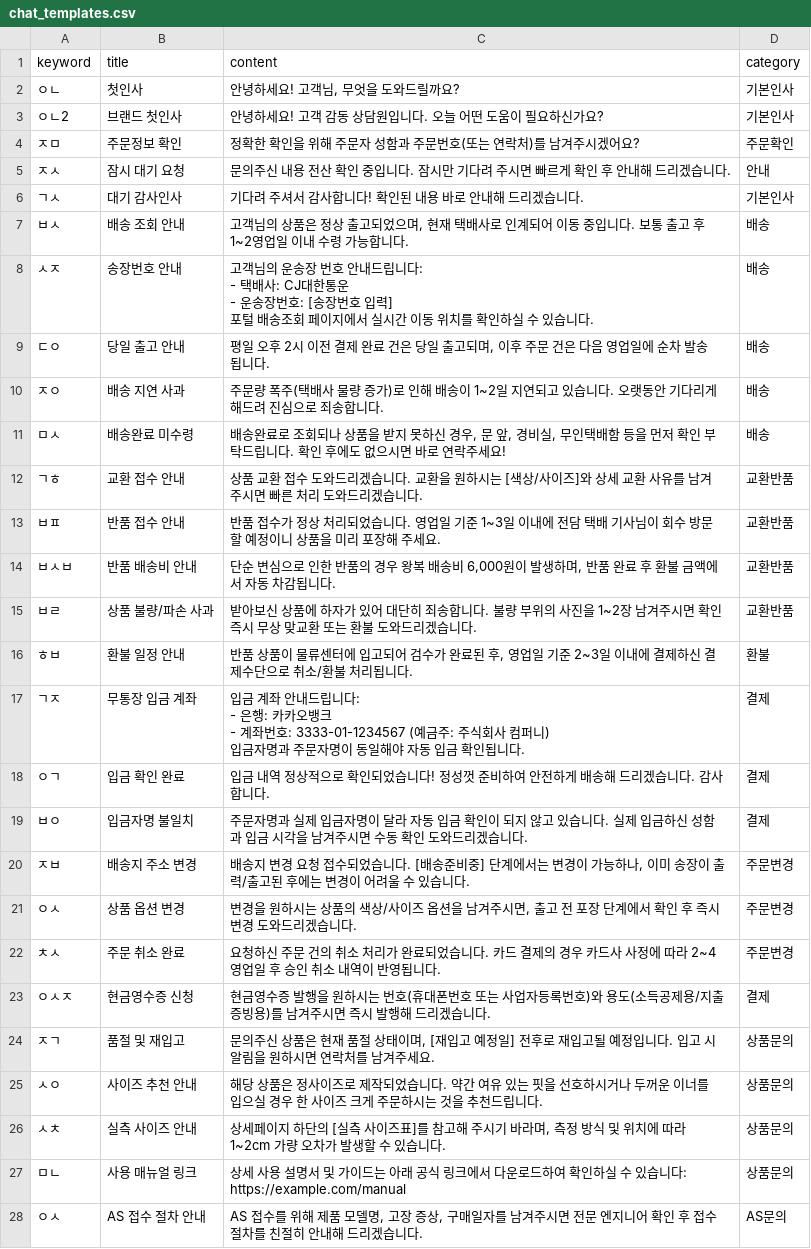
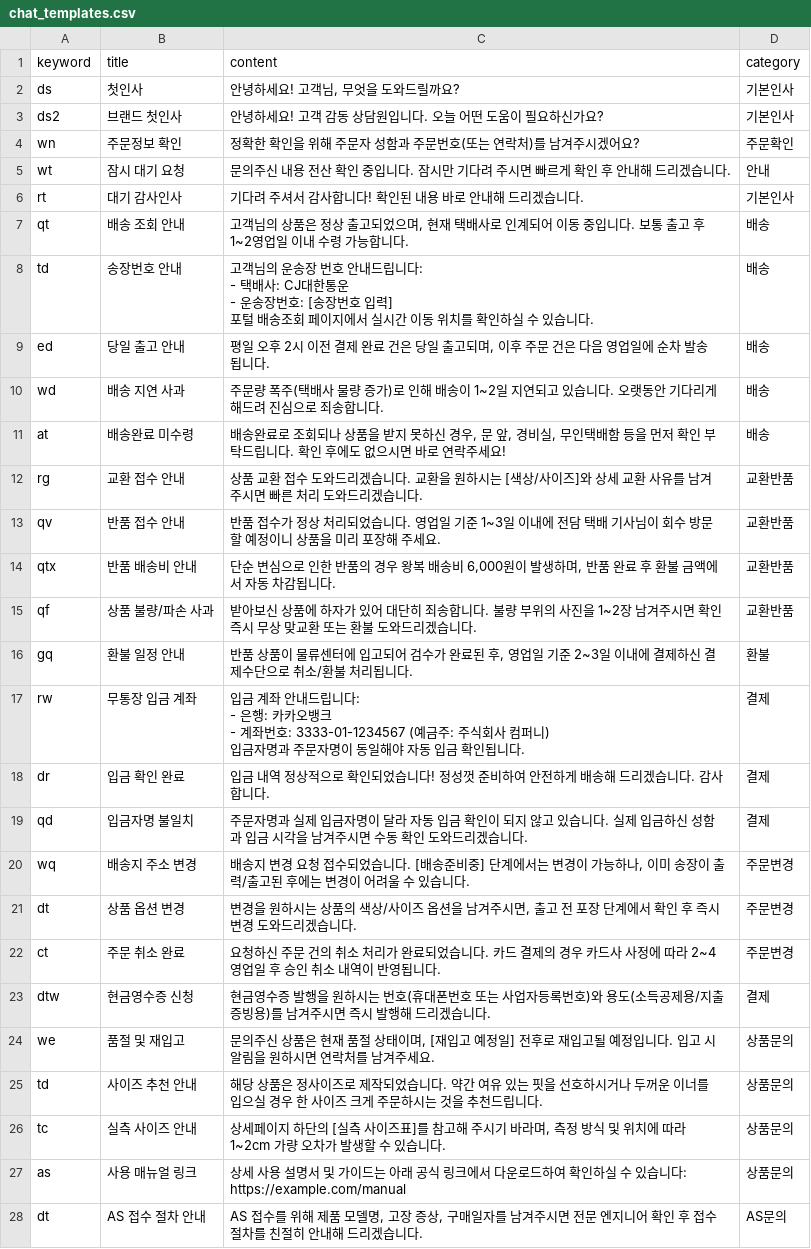
Before and after one commit to Rinology/-----, a CSV file: ChatHelper/chat_templates.csv, drawn as a sheet; only a part is shown; the diff covers the shown part only.

```diff
--- a/ChatHelper/chat_templates.csv
+++ b/ChatHelper/chat_templates.csv
@@ -1,35 +1,35 @@
 keyword,title,content,category
-ㅇㄴ,첫인사,"안녕하세요! 고객님, 무엇을 도와드릴까요?",기본인사
-ㅇㄴ2,브랜드 첫인사,"안녕하세요! 고객 감동 상담원입니다. 오늘 어떤 도움이 필요하신가요?",기본인사
-ㅈㅁ,주문정보 확인,"정확한 확인을 위해 주문자 성함과 주문번호(또는 연락처)를 남겨주시겠어요?",주문확인
-ㅈㅅ,잠시 대기 요청,"문의주신 내용 전산 확인 중입니다. 잠시만 기다려 주시면 빠르게 확인 후 안내해 드리겠습니다.",안내
-ㄱㅅ,대기 감사인사,"기다려 주셔서 감사합니다! 확인된 내용 바로 안내해 드리겠습니다.",기본인사
-ㅂㅅ,배송 조회 안내,"고객님의 상품은 정상 출고되었으며, 현재 택배사로 인계되어 이동 중입니다. 보통 출고 후 1~2영업일 이내 수령 가능합니다.",배송
-ㅅㅈ,송장번호 안내,"고객님의 운송장 번호 안내드립니다:
-- 택배사: CJ대한통운
-- 운송장번호: [송장번호 입력]
-포털 배송조회 페이지에서 실시간 이동 위치를 확인하실 수 있습니다.",배송
-ㄷㅇ,당일 출고 안내,"평일 오후 2시 이전 결제 완료 건은 당일 출고되며, 이후 주문 건은 다음 영업일에 순차 발송됩니다.",배송
-ㅈㅇ,배송 지연 사과,"주문량 폭주(택배사 물량 증가)로 인해 배송이 1~2일 지연되고 있습니다. 오랫동안 기다리게 해드려 진심으로 죄송합니다.",배송
-ㅁㅅ,배송완료 미수령,"배송완료로 조회되나 상품을 받지 못하신 경우, 문 앞, 경비실, 무인택배함 등을 먼저 확인 부탁드립니다. 확인 후에도 없으시면 바로 연락주세요!",배송
-ㄱㅎ,교환 접수 안내,"상품 교환 접수 도와드리겠습니다. 교환을 원하시는 [색상/사이즈]와 상세 교환 사유를 남겨주시면 빠른 처리 도와드리겠습니다.",교환반품
-ㅂㅍ,반품 접수 안내,"반품 접수가 정상 처리되었습니다. 영업일 기준 1~3일 이내에 전담 택배 기사님이 회수 방문할 예정이니 상품을 미리 포장해 주세요.",교환반품
-ㅂㅅㅂ,반품 배송비 안내,"단순 변심으로 인한 반품의 경우 왕복 배송비 6,000원이 발생하며, 반품 완료 후 환불 금액에서 자동 차감됩니다.",교환반품
-ㅂㄹ,상품 불량/파손 사과,"받아보신 상품에 하자가 있어 대단히 죄송합니다. 불량 부위의 사진을 1~2장 남겨주시면 확인 즉시 무상 맞교환 또는 환불 도와드리겠습니다.",교환반품
-ㅎㅂ,환불 일정 안내,"반품 상품이 물류센터에 입고되어 검수가 완료된 후, 영업일 기준 2~3일 이내에 결제하신 결제수단으로 취소/환불 처리됩니다.",환불
-ㄱㅈ,무통장 입금 계좌,"입금 계좌 안내드립니다:
-- 은행: 카카오뱅크
-- 계좌번호: 3333-01-1234567 (예금주: 주식회사 컴퍼니)
-입금자명과 주문자명이 동일해야 자동 입금 확인됩니다.",결제
-ㅇㄱ,입금 확인 완료,"입금 내역 정상적으로 확인되었습니다! 정성껏 준비하여 안전하게 배송해 드리겠습니다. 감사합니다.",결제
-ㅂㅇ,입금자명 불일치,"주문자명과 실제 입금자명이 달라 자동 입금 확인이 되지 않고 있습니다. 실제 입금하신 성함과 입금 시각을 남겨주시면 수동 확인 도와드리겠습니다.",결제
-ㅈㅂ,배송지 주소 변경,"배송지 변경 요청 접수되었습니다. [배송준비중] 단계에서는 변경이 가능하나, 이미 송장이 출력/출고된 후에는 변경이 어려울 수 있습니다.",주문변경
-ㅇㅅ,상품 옵션 변경,"변경을 원하시는 상품의 색상/사이즈 옵션을 남겨주시면, 출고 전 포장 단계에서 확인 후 즉시 변경 도와드리겠습니다.",주문변경
-ㅊㅅ,주문 취소 완료,"요청하신 주문 건의 취소 처리가 완료되었습니다. 카드 결제의 경우 카드사 사정에 따라 2~4영업일 후 승인 취소 내역이 반영됩니다.",주문변경
-ㅇㅅㅈ,현금영수증 신청,"현금영수증 발행을 원하시는 번호(휴대폰번호 또는 사업자등록번호)와 용도(소득공제용/지출증빙용)를 남겨주시면 즉시 발행해 드리겠습니다.",결제
-ㅈㄱ,품절 및 재입고,"문의주신 상품은 현재 품절 상태이며, [재입고 예정일] 전후로 재입고될 예정입니다. 입고 시 알림을 원하시면 연락처를 남겨주세요.",상품문의
-ㅅㅇ,사이즈 추천 안내,"해당 상품은 정사이즈로 제작되었습니다. 약간 여유 있는 핏을 선호하시거나 두꺼운 이너를 입으실 경우 한 사이즈 크게 주문하시는 것을 추천드립니다.",상품문의
-ㅅㅊ,실측 사이즈 안내,"상세페이지 하단의 [실측 사이즈표]를 참고해 주시기 바라며, 측정 방식 및 위치에 따라 1~2cm 가량 오차가 발생할 수 있습니다.",상품문의
-ㅁㄴ,사용 매뉴얼 링크,"상세 사용 설명서 및 가이드는 아래 공식 링크에서 다운로드하여 확인하실 수 있습니다:
-https://example.com/manual",상품문의
-ㅇㅅ,AS 접수 절차 안내,"AS 접수를 위해 제품 모델명, 고장 증상, 구매일자를 남겨주시면 전문 엔지니어 확인 후 접수 절차를 친절히 안내해 드리겠습니다.",AS문의
+ds,첫인사,"안녕하세요! 고객님, 무엇을 도와드릴까요?",기본인사
+ds2,브랜드 첫인사,"안녕하세요! 고객 감동 상담원입니다. 오늘 어떤 도움이 필요하신가요?",기본인사
+wn,주문정보 확인,"정확한 확인을 위해 주문자 성함과 주문번호(또는 연락처)를 남겨주시겠어요?",주문확인
+wt,잠시 대기 요청,"문의주신 내용 전산 확인 중입니다. 잠시만 기다려 주시면 빠르게 확인 후 안내해 드리겠습니다.",안내
+rt,대기 감사인사,"기다려 주셔서 감사합니다! 확인된 내용 바로 안내해 드리겠습니다.",기본인사
+qt,배송 조회 안내,"고객님의 상품은 정상 출고되었으며, 현재 택배사로 인계되어 이동 중입니다. 보통 출고 후 1~2영업일 이내 수령 가능합니다.",배송
+td,송장번호 안내,"고객님의 운송장 번호 안내드립니다:
+- 택배사: CJ대한통운
+- 운송장번호: [송장번호 입력]
+포털 배송조회 페이지에서 실시간 이동 위치를 확인하실 수 있습니다.",배송
+ed,당일 출고 안내,"평일 오후 2시 이전 결제 완료 건은 당일 출고되며, 이후 주문 건은 다음 영업일에 순차 발송됩니다.",배송
+wd,배송 지연 사과,"주문량 폭주(택배사 물량 증가)로 인해 배송이 1~2일 지연되고 있습니다. 오랫동안 기다리게 해드려 진심으로 죄송합니다.",배송
+at,배송완료 미수령,"배송완료로 조회되나 상품을 받지 못하신 경우, 문 앞, 경비실, 무인택배함 등을 먼저 확인 부탁드립니다. 확인 후에도 없으시면 바로 연락주세요!",배송
+rg,교환 접수 안내,"상품 교환 접수 도와드리겠습니다. 교환을 원하시는 [색상/사이즈]와 상세 교환 사유를 남겨주시면 빠른 처리 도와드리겠습니다.",교환반품
+qv,반품 접수 안내,"반품 접수가 정상 처리되었습니다. 영업일 기준 1~3일 이내에 전담 택배 기사님이 회수 방문할 예정이니 상품을 미리 포장해 주세요.",교환반품
+qtx,반품 배송비 안내,"단순 변심으로 인한 반품의 경우 왕복 배송비 6,000원이 발생하며, 반품 완료 후 환불 금액에서 자동 차감됩니다.",교환반품
+qf,상품 불량/파손 사과,"받아보신 상품에 하자가 있어 대단히 죄송합니다. 불량 부위의 사진을 1~2장 남겨주시면 확인 즉시 무상 맞교환 또는 환불 도와드리겠습니다.",교환반품
+gq,환불 일정 안내,"반품 상품이 물류센터에 입고되어 검수가 완료된 후, 영업일 기준 2~3일 이내에 결제하신 결제수단으로 취소/환불 처리됩니다.",환불
+rw,무통장 입금 계좌,"입금 계좌 안내드립니다:
+- 은행: 카카오뱅크
+- 계좌번호: 3333-01-1234567 (예금주: 주식회사 컴퍼니)
+입금자명과 주문자명이 동일해야 자동 입금 확인됩니다.",결제
+dr,입금 확인 완료,"입금 내역 정상적으로 확인되었습니다! 정성껏 준비하여 안전하게 배송해 드리겠습니다. 감사합니다.",결제
+qd,입금자명 불일치,"주문자명과 실제 입금자명이 달라 자동 입금 확인이 되지 않고 있습니다. 실제 입금하신 성함과 입금 시각을 남겨주시면 수동 확인 도와드리겠습니다.",결제
+wq,배송지 주소 변경,"배송지 변경 요청 접수되었습니다. [배송준비중] 단계에서는 변경이 가능하나, 이미 송장이 출력/출고된 후에는 변경이 어려울 수 있습니다.",주문변경
+dt,상품 옵션 변경,"변경을 원하시는 상품의 색상/사이즈 옵션을 남겨주시면, 출고 전 포장 단계에서 확인 후 즉시 변경 도와드리겠습니다.",주문변경
+ct,주문 취소 완료,"요청하신 주문 건의 취소 처리가 완료되었습니다. 카드 결제의 경우 카드사 사정에 따라 2~4영업일 후 승인 취소 내역이 반영됩니다.",주문변경
+dtw,현금영수증 신청,"현금영수증 발행을 원하시는 번호(휴대폰번호 또는 사업자등록번호)와 용도(소득공제용/지출증빙용)를 남겨주시면 즉시 발행해 드리겠습니다.",결제
+we,품절 및 재입고,"문의주신 상품은 현재 품절 상태이며, [재입고 예정일] 전후로 재입고될 예정입니다. 입고 시 알림을 원하시면 연락처를 남겨주세요.",상품문의
+td,사이즈 추천 안내,"해당 상품은 정사이즈로 제작되었습니다. 약간 여유 있는 핏을 선호하시거나 두꺼운 이너를 입으실 경우 한 사이즈 크게 주문하시는 것을 추천드립니다.",상품문의
+tc,실측 사이즈 안내,"상세페이지 하단의 [실측 사이즈표]를 참고해 주시기 바라며, 측정 방식 및 위치에 따라 1~2cm 가량 오차가 발생할 수 있습니다.",상품문의
+as,사용 매뉴얼 링크,"상세 사용 설명서 및 가이드는 아래 공식 링크에서 다운로드하여 확인하실 수 있습니다:
+https://example.com/manual",상품문의
+dt,AS 접수 절차 안내,"AS 접수를 위해 제품 모델명, 고장 증상, 구매일자를 남겨주시면 전문 엔지니어 확인 후 접수 절차를 친절히 안내해 드리겠습니다.",AS문의
```
Also changed, not shown: 23 edited cells elsewhere in this file, publish/chat_templates.csv, 5 other files.
